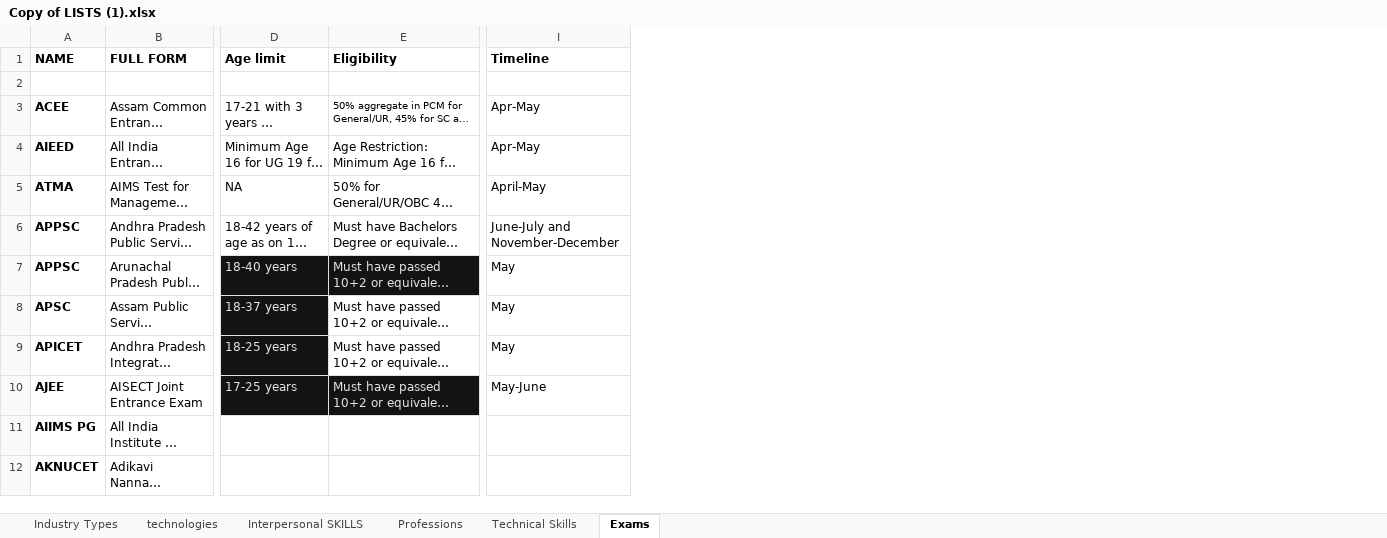
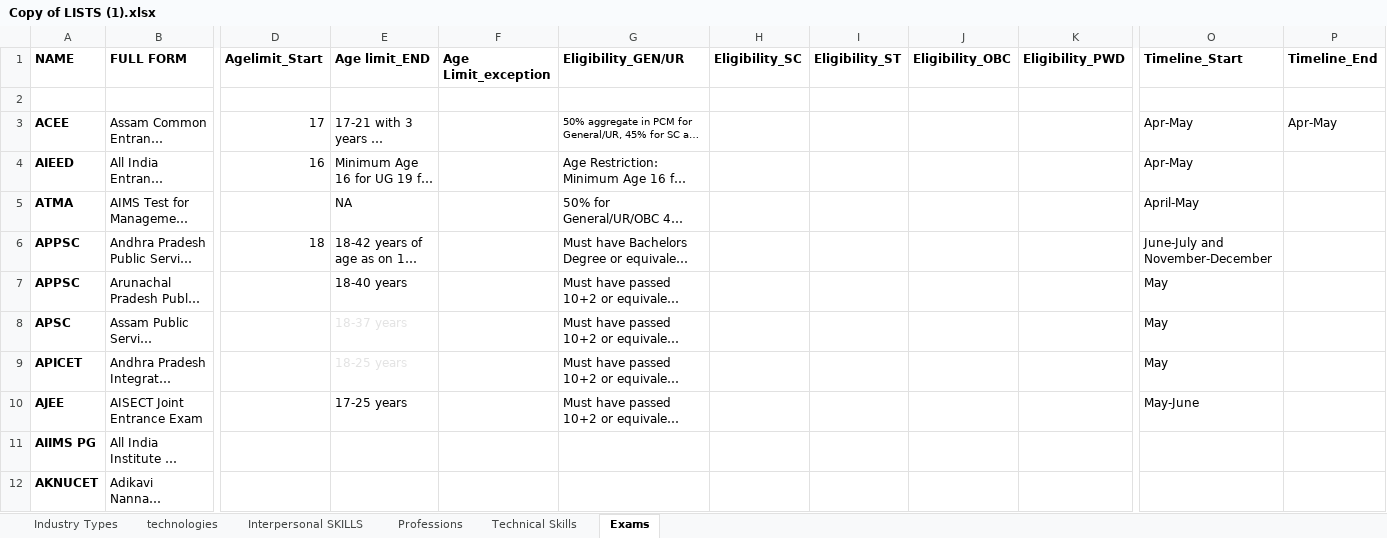
Before and after one commit to Master-EdTech/Masterdata, an Excel workbook: Copy of LISTS (1).xlsx, sheet Exams, drawn as a sheet; only a part is shown, gaps mark what is left out; long unchanged cells end in …; values as stored, in another font and other column widths than the file's, no borders; charts and pictures not drawn; addresses are those after the commit; the diff covers the shown part only; the diff names each change by its address in the sheet, - before the commit and + after, or states it on an @@ line.

```diff
--- a/Copy of LISTS (1).xlsx (sheet Exams)
+++ b/Copy of LISTS (1).xlsx (sheet Exams)
+column D (Agelimit_Start), rows 3-6: 17 | 16 |  | 18
+column F (Age Limit_exception), empty
+column H (Eligibility_SC), empty
+column I (Eligibility_ST), empty
+column J (Eligibility_OBC), empty
+column K (Eligibility_PWD), empty
+column P (Timeline_End), row 3: Apr-May
-E1: Age limit
+E1: Age limit_END
-G1: Eligibility
+G1: Eligibility_GEN/UR
-O1: Timeline
+O1: Timeline_Start
-E7:E10 fill: #131314
+E7:E10 fill: none
-E7 text colour: #E3E3E3
+E7 text colour: black
@@ G7 fill: #131314 → none, text colour: #E3E3E3 → black @@
-E10 text colour: #E3E3E3
+E10 text colour: black
@@ G10 fill: #131314 → none, text colour: #E3E3E3 → black @@
```
Also changed, not shown: cell formats elsewhere in this sheet, 1 other file.
